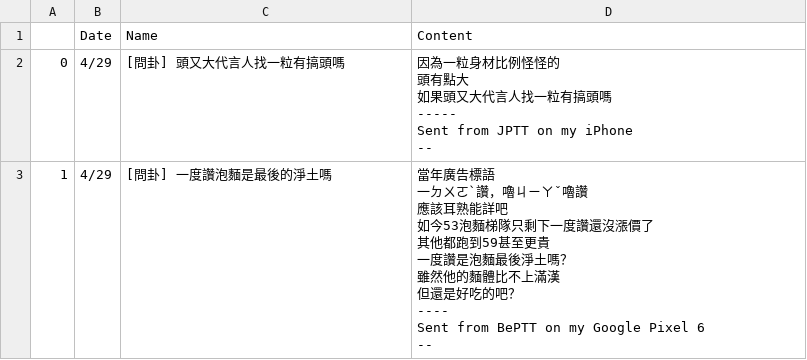
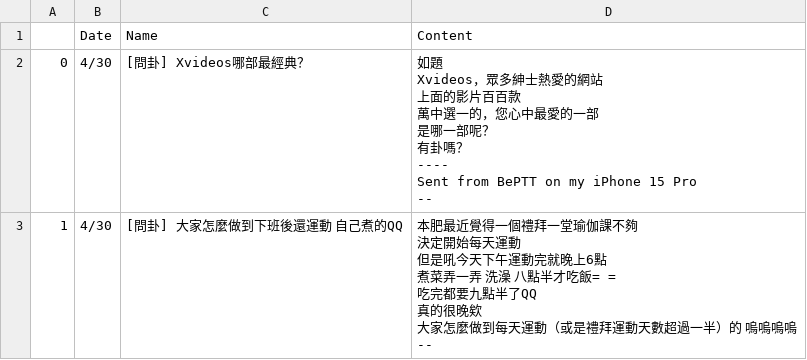
Before and after one commit to Bevis-Chen/Start_Over, a CSV file: 爬蟲/PTT/PTT.csv, drawn as a sheet; only a part is shown; the diff covers the shown part only.

Commit message:
存檔保底^^

```diff
--- a/爬蟲/PTT/PTT.csv
+++ b/爬蟲/PTT/PTT.csv
@@ -1,25 +1,33 @@
 ,Date,Name,Content
-0,4/29,[問卦] 頭又大代言人找一粒有搞頭嗎,"
-因為一粒身材比例怪怪的
-頭有點大
-如果頭又大代言人找一粒有搞頭嗎
------
-Sent from JPTT on my iPhone
-
---
-"
-1,4/29,[問卦] 一度讚泡麵是最後的淨土嗎,"當年廣告標語
-一ㄉㄨㄛˋ讚，嚕ㄐㄧㄚˇ嚕讚
-應該耳熟能詳吧
-如今53泡麵梯隊只剩下一度讚還沒漲價了
-其他都跑到59甚至更貴
-
-一度讚是泡麵最後淨土嗎？
-雖然他的麵體比不上滿漢
-但還是好吃的吧？
-
-----
-Sent from BePTT on my Google Pixel 6
-
---
-"
+0,4/30,[問卦] Xvideos哪部最經典？,"
+如題
+
+Xvideos，眾多紳士熱愛的網站
+
+上面的影片百百款
+
+萬中選一的，您心中最愛的一部
+
+是哪一部呢？
+
+有卦嗎？
+----
+Sent from BePTT on my iPhone 15 Pro
+
+--
+"
+1,4/30,[問卦] 大家怎麼做到下班後還運動 自己煮的QQ,"本肥最近覺得一個禮拜一堂瑜伽課不夠
+
+決定開始每天運動
+
+但是吼今天下午運動完就晚上6點
+
+煮菜弄一弄 洗澡 八點半才吃飯= =
+
+吃完都要九點半了QQ
+真的很晚欸
+
+大家怎麼做到每天運動（或是禮拜運動天數超過一半）的 嗚嗚嗚嗚
+
+--
+"
```
Also changed, not shown: 6 edited cells elsewhere in this file.
